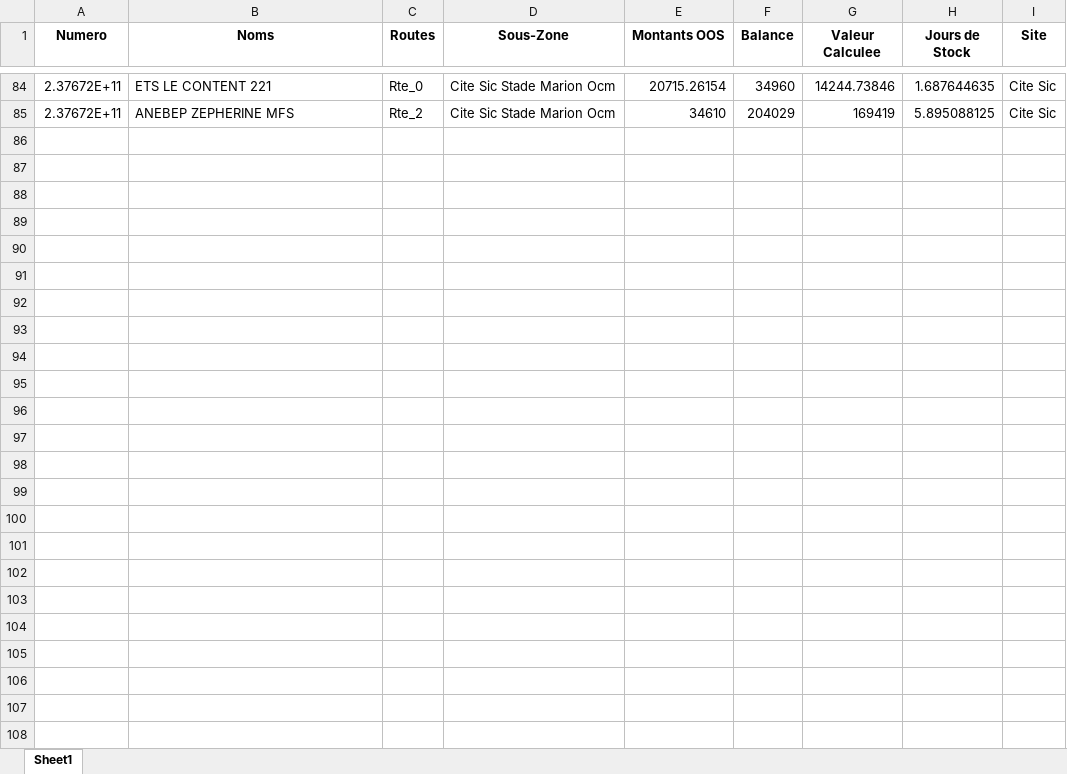
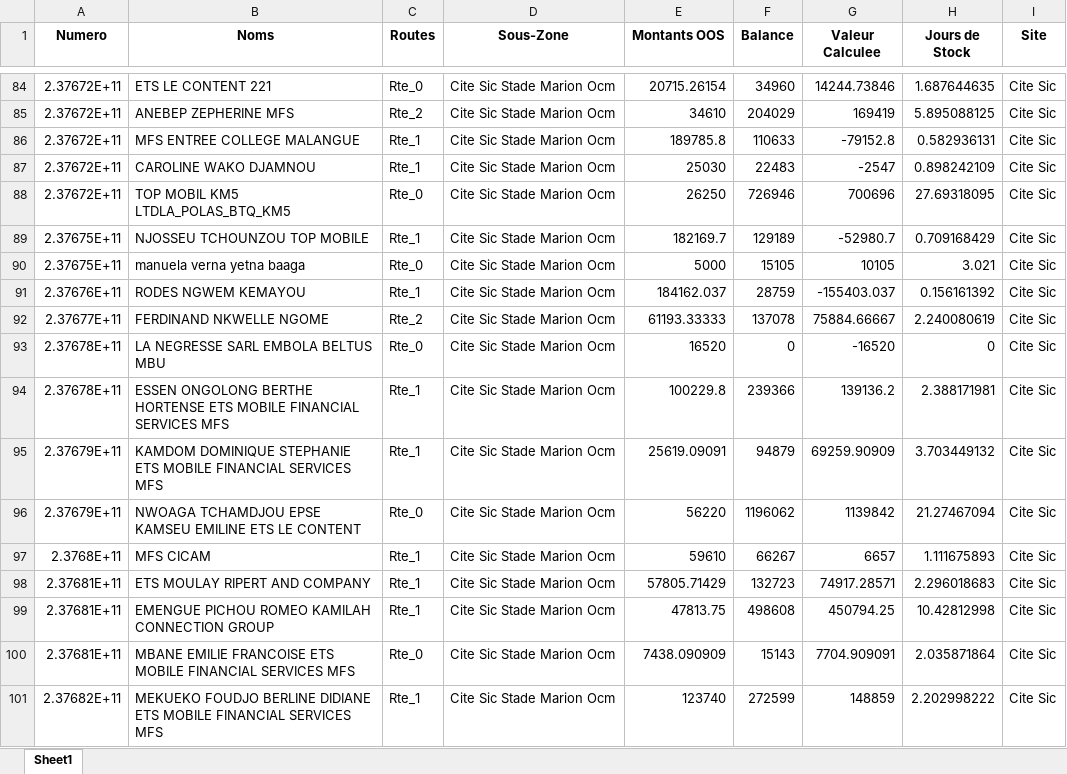
Before and after one commit to susanobi94-beep/stock-mfs-dashboard, an Excel workbook: reconciliation.xlsx, sheet Sheet1, drawn as a sheet; only a part is shown, gaps mark what is left out; values as stored, in another font and other column widths than the file's, no borders; the diff names each change by its address in the sheet, - before the commit and + after, or states it on an @@ line.

```diff
--- a/reconciliation.xlsx (sheet Sheet1)
+++ b/reconciliation.xlsx (sheet Sheet1)
+row 86: 2.37672E+11 | MFS ENTREE COLLEGE MALANGUE | Rte_1 | Cite Sic Stade Marion Ocm | 189785.8 | 110633 | -79152.8 | 0.582936131 | Cite Sic
+row 87: 2.37672E+11 | CAROLINE WAKO DJAMNOU | Rte_1 | Cite Sic Stade Marion Ocm | 25030 | 22483 | -2547 | 0.898242109 | Cite Sic
+row 88: 2.37672E+11 | TOP MOBIL KM5 LTDLA_POLAS_BTQ_KM5 | Rte_0 | Cite Sic Stade Marion Ocm | 26250 | 726946 | 700696 | 27.69318095 | Cite Sic
+row 89: 2.37675E+11 | NJOSSEU TCHOUNZOU TOP MOBILE | Rte_1 | Cite Sic Stade Marion Ocm | 182169.7 | 129189 | -52980.7 | 0.709168429 | Cite Sic
+row 90: 2.37675E+11 | manuela verna yetna baaga | Rte_0 | Cite Sic Stade Marion Ocm | 5000 | 15105 | 10105 | 3.021 | Cite Sic
+row 91: 2.37676E+11 | RODES NGWEM KEMAYOU | Rte_1 | Cite Sic Stade Marion Ocm | 184162.037 | 28759 | -155403.037 | 0.156161392 | Cite Sic
+row 92: 2.37677E+11 | FERDINAND NKWELLE NGOME | Rte_2 | Cite Sic Stade Marion Ocm | 61193.33333 | 137078 | 75884.66667 | 2.240080619 | Cite Sic
+row 93: 2.37678E+11 | LA NEGRESSE SARL EMBOLA BELTUS MBU | Rte_0 | Cite Sic Stade Marion Ocm | 16520 | 0 | -16520 | 0 | Cite Sic
+row 94: 2.37678E+11 | ESSEN ONGOLONG BERTHE HORTENSE ETS MOBILE FINANCIAL SERVICES MFS | Rte_1 | Cite Sic Stade Marion Ocm | 100229.8 | 239366 | 139136.2 | 2.388171981 | Cite Sic
+row 95: 2.37679E+11 | KAMDOM DOMINIQUE STEPHANIE ETS MOBILE FINANCIAL SERVICES MFS | Rte_1 | Cite Sic Stade Marion Ocm | 25619.09091 | 94879 | 69259.90909 | 3.703449132 | Cite Sic
+row 96: 2.37679E+11 | NWOAGA TCHAMDJOU EPSE KAMSEU EMILINE ETS LE CONTENT | Rte_0 | Cite Sic Stade Marion Ocm | 56220 | 1196062 | 1139842 | 21.27467094 | Cite Sic
+row 97: 2.3768E+11 | MFS CICAM | Rte_1 | Cite Sic Stade Marion Ocm | 59610 | 66267 | 6657 | 1.111675893 | Cite Sic
+row 98: 2.37681E+11 | ETS MOULAY RIPERT AND COMPANY | Rte_1 | Cite Sic Stade Marion Ocm | 57805.71429 | 132723 | 74917.28571 | 2.296018683 | Cite Sic
+row 99: 2.37681E+11 | EMENGUE PICHOU ROMEO KAMILAH CONNECTION GROUP | Rte_1 | Cite Sic Stade Marion Ocm | 47813.75 | 498608 | 450794.25 | 10.42812998 | Cite Sic
+row 100: 2.37681E+11 | MBANE EMILIE FRANCOISE ETS MOBILE FINANCIAL SERVICES MFS | Rte_0 | Cite Sic Stade Marion Ocm | 7438.090909 | 15143 | 7704.909091 | 2.035871864 | Cite Sic
+row 101: 2.37682E+11 | MEKUEKO FOUDJO BERLINE DIDIANE ETS MOBILE FINANCIAL SERVICES MFS | Rte_1 | Cite Sic Stade Marion Ocm | 123740 | 272599 | 148859 | 2.202998222 | Cite Sic
```
Also changed, not shown: summary.xlsx, 17 other files.
